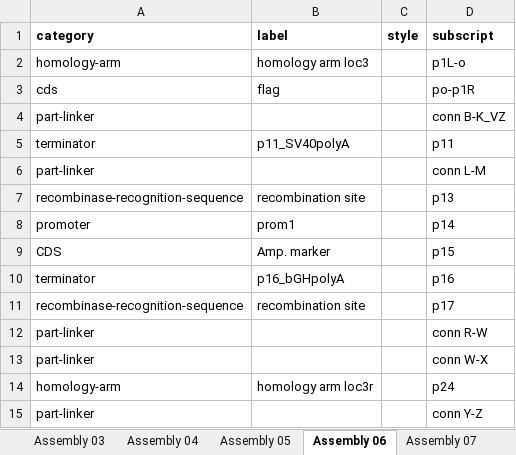
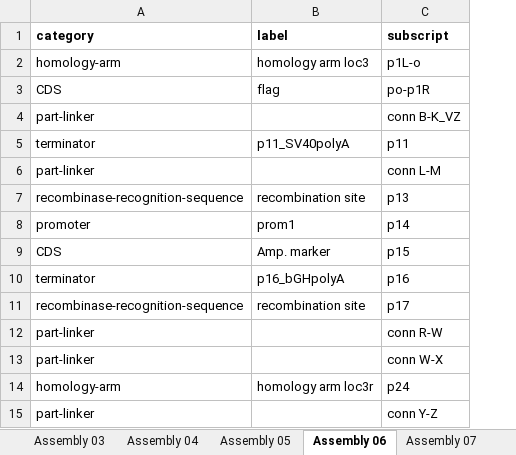
Before and after one commit to Edinburgh-Genome-Foundry/Caravagene, an Excel workbook: examples/from_spreadsheet.xlsx, sheet Assembly 06, drawn as a sheet; values as stored, in another font and other column widths than the file's, no borders; the diff names each change by its address in the sheet, - before the commit and + after, or states it on an @@ line.

```diff
--- a/examples/from_spreadsheet.xlsx (sheet Assembly 06)
+++ b/examples/from_spreadsheet.xlsx (sheet Assembly 06)
-column C (style), empty
-A3 (category): cds
+A3 (category): CDS
```
Also changed, not shown: sheet Assembly 05, sheet Assembly 07, sheet Assembly 04, sheet Assembly 03, sheet Assembly 01, sheet Assembly 02, 12 other files.
